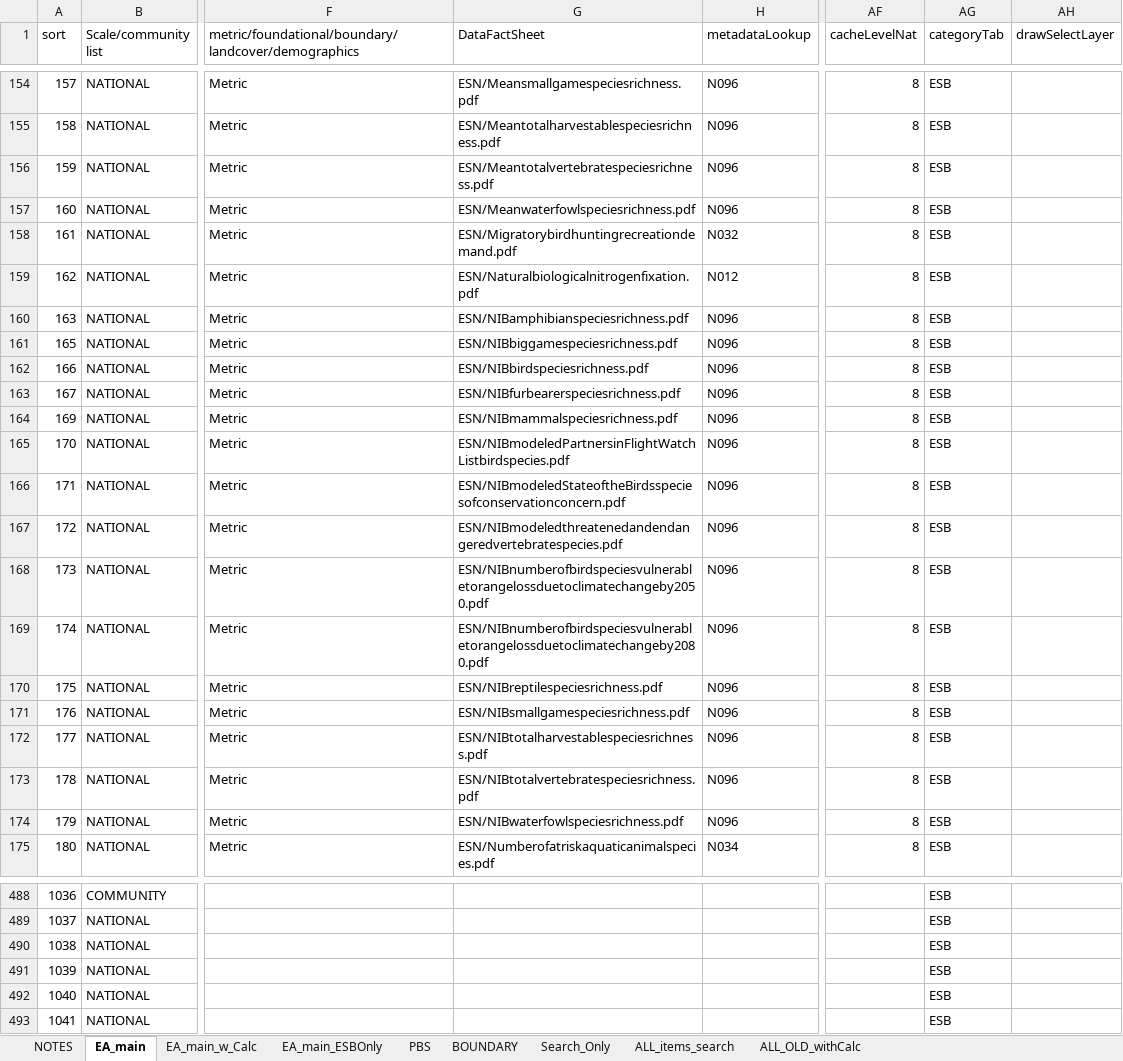
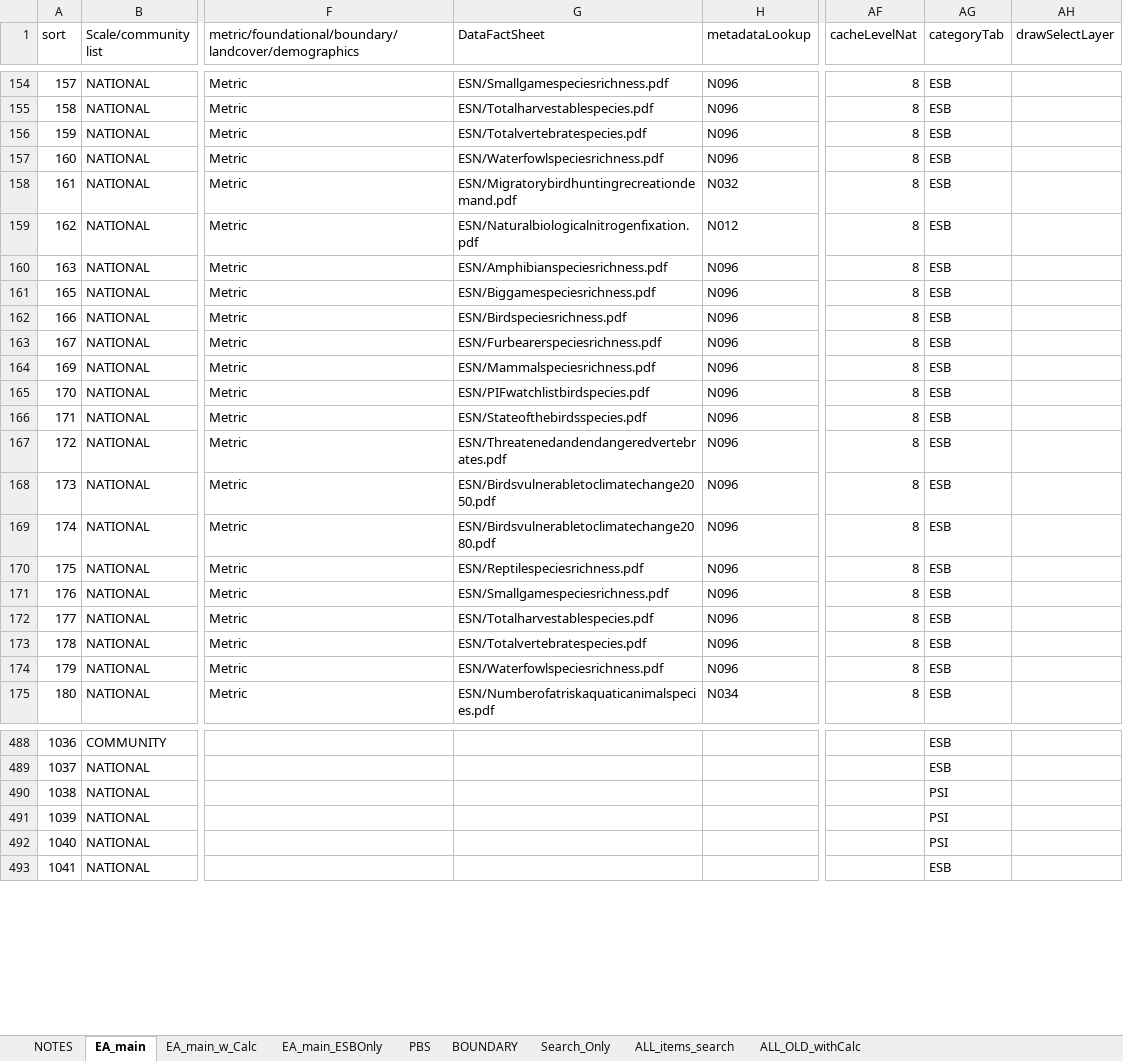
Before and after one commit to USEPA/EnviroAtlas_JSApp, an Excel workbook: scripts/EAWAB4JSON.xlsx, sheet EA_main, drawn as a sheet; only a part is shown, gaps mark what is left out; values as stored, in another font and other column widths than the file's, no cell formats; the diff covers the shown part only; the diff names each change by its address in the sheet, - before the commit and + after, or states it on an @@ line.

```diff
--- a/scripts/EAWAB4JSON.xlsx (sheet EA_main)
+++ b/scripts/EAWAB4JSON.xlsx (sheet EA_main)
-G154 (DataFactSheet): ESN/Meansmallgamespeciesrichness.pdf
+G154 (DataFactSheet): ESN/Smallgamespeciesrichness.pdf
-G155 (DataFactSheet): ESN/Meantotalharvestablespeciesrichness.pdf
+G155 (DataFactSheet): ESN/Totalharvestablespecies.pdf
-G156 (DataFactSheet): ESN/Meantotalvertebratespeciesrichness.pdf
+G156 (DataFactSheet): ESN/Totalvertebratespecies.pdf
-G157 (DataFactSheet): ESN/Meanwaterfowlspeciesrichness.pdf
+G157 (DataFactSheet): ESN/Waterfowlspeciesrichness.pdf
-G160 (DataFactSheet): ESN/NIBamphibianspeciesrichness.pdf
+G160 (DataFactSheet): ESN/Amphibianspeciesrichness.pdf
-G161 (DataFactSheet): ESN/NIBbiggamespeciesrichness.pdf
+G161 (DataFactSheet): ESN/Biggamespeciesrichness.pdf
-G162 (DataFactSheet): ESN/NIBbirdspeciesrichness.pdf
+G162 (DataFactSheet): ESN/Birdspeciesrichness.pdf
-G163 (DataFactSheet): ESN/NIBfurbearerspeciesrichness.pdf
+G163 (DataFactSheet): ESN/Furbearerspeciesrichness.pdf
-G164 (DataFactSheet): ESN/NIBmammalspeciesrichness.pdf
+G164 (DataFactSheet): ESN/Mammalspeciesrichness.pdf
-G165 (DataFactSheet): ESN/NIBmodeledPartnersinFlightWatchListbirdspecies.pdf
+G165 (DataFactSheet): ESN/PIFwatchlistbirdspecies.pdf
-G166 (DataFactSheet): ESN/NIBmodeledStateoftheBirdsspeciesofconservationconcern.pdf
+G166 (DataFactSheet): ESN/Stateofthebirdsspecies.pdf
-G167 (DataFactSheet): ESN/NIBmodeledthreatenedandendangeredvertebratespecies.pdf
+G167 (DataFactSheet): ESN/Threatenedandendangeredvertebrates.pdf
-G168 (DataFactSheet): ESN/NIBnumberofbirdspeciesvulnerabletorangelossduetoclimatechangeby2050.pdf
+G168 (DataFactSheet): ESN/Birdsvulnerabletoclimatechange2050.pdf
-G169 (DataFactSheet): ESN/NIBnumberofbirdspeciesvulnerabletorangelossduetoclimatechangeby2080.pdf
+G169 (DataFactSheet): ESN/Birdsvulnerabletoclimatechange2080.pdf
-G170 (DataFactSheet): ESN/NIBreptilespeciesrichness.pdf
+G170 (DataFactSheet): ESN/Reptilespeciesrichness.pdf
-G171 (DataFactSheet): ESN/NIBsmallgamespeciesrichness.pdf
+G171 (DataFactSheet): ESN/Smallgamespeciesrichness.pdf
-G172 (DataFactSheet): ESN/NIBtotalharvestablespeciesrichness.pdf
+G172 (DataFactSheet): ESN/Totalharvestablespecies.pdf
-G173 (DataFactSheet): ESN/NIBtotalvertebratespeciesrichness.pdf
+G173 (DataFactSheet): ESN/Totalvertebratespecies.pdf
-G174 (DataFactSheet): ESN/NIBwaterfowlspeciesrichness.pdf
+G174 (DataFactSheet): ESN/Waterfowlspeciesrichness.pdf
-AG490:AG492 (categoryTab): ESB
+AG490:AG492 (categoryTab): PSI
```
Also changed, not shown: 129 edited cells elsewhere in this sheet, cell formats, 8 other files.
